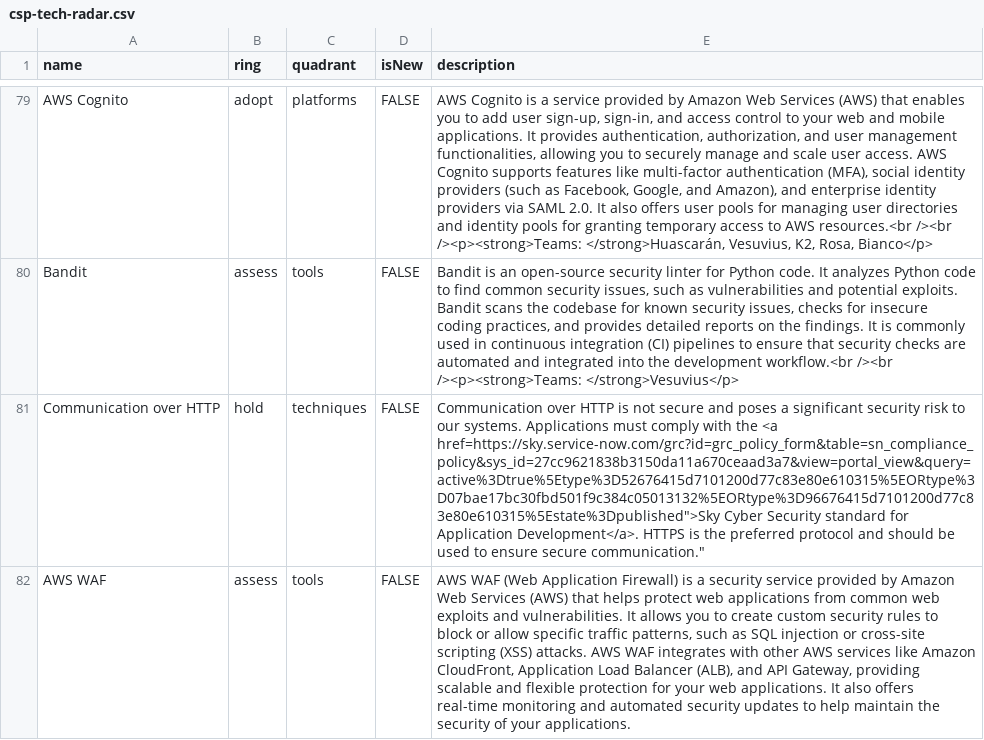
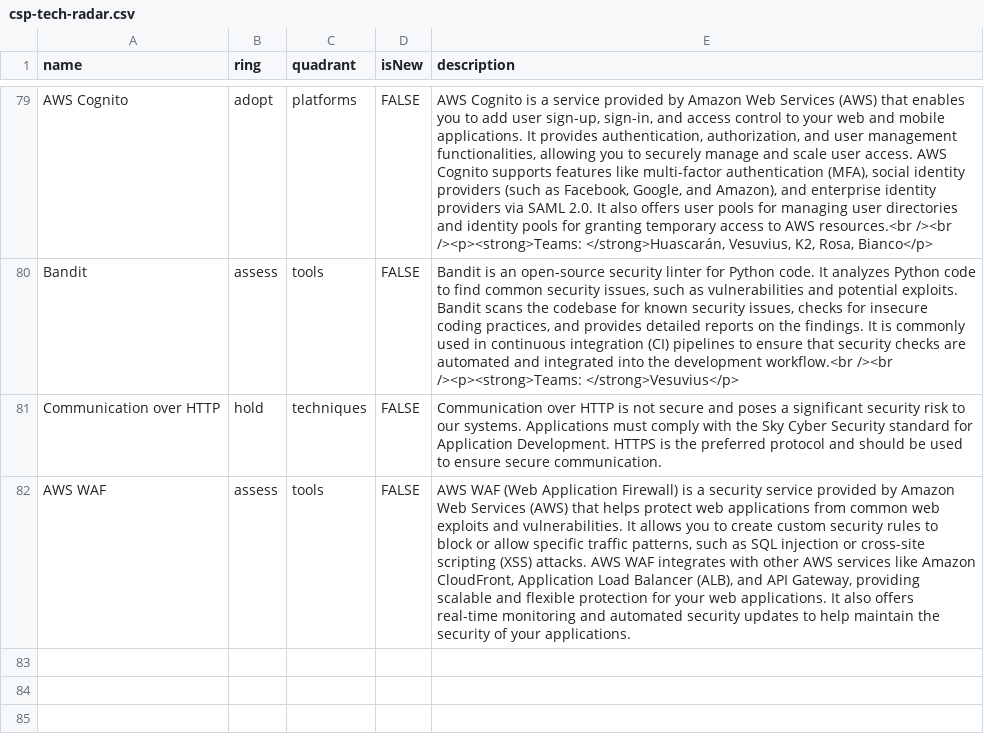
Before and after one commit to sky-uk/csp-tech-radar, a CSV file: csp-tech-radar.csv, drawn as a sheet; only a part is shown, gaps mark what is left out; the diff names each change by its address in the sheet, - before the commit and + after, or states it on an @@ line.

Commit message:
removed anchor

```diff
--- a/csp-tech-radar.csv
+++ b/csp-tech-radar.csv
-E81 (description): …with the <a href=https://sky.service-now.com/grc?id=grc_policy_form&table=sn_compliance_policy&sys_id=27cc9621838b3150da11a670ceaad3a7&view=portal_view&query=active%3Dtrue%5Etype%3D52676415d7101200d77c83e80e610315%5EORtype%3D07bae17bc30fbd501f9c384c05013132%5EORtype%3D96676415d7101200d77c83e80e610315%5Estate%3Dpublished">Sky Cyber Security standard for Application Development</a>. HTTPS is the preferred protocol and should be used to ensure secure communication."
+E81 (description): …with the Sky Cyber Security standard for Application Development. HTTPS is the preferred protocol and should be used to ensure secure communication.
```
